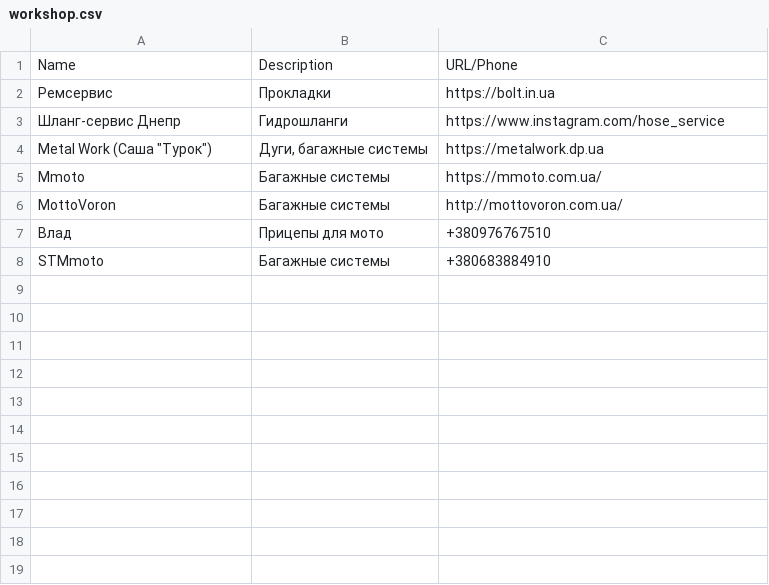
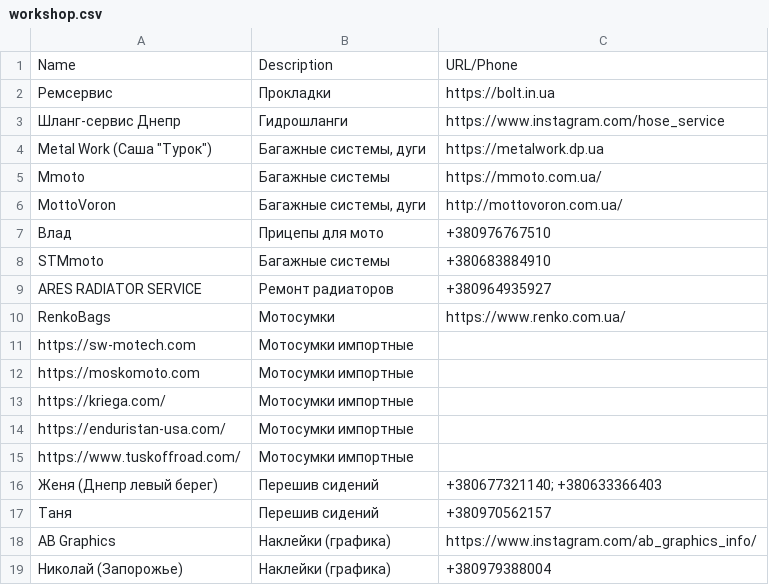
Before and after one commit to motocycling/motocycling.github.io, a CSV file: data/workshop.csv, drawn as a sheet.

Commit message:
update data

```diff
--- a/data/workshop.csv
+++ b/data/workshop.csv
@@ -3,6 +3,17 @@ Name,Description,URL/Phone
 Шланг-сервис Днепр,Гидрошланги,https://www.instagram.com/hose_service
-"Metal Work (Саша ""Турок"")","Дуги, багажные системы",https://metalwork.dp.ua
+"Metal Work (Саша ""Турок"")","Багажные системы, дуги",https://metalwork.dp.ua
 Mmoto,Багажные системы,https://mmoto.com.ua/
-MottoVoron,Багажные системы,http://mottovoron.com.ua/
+MottoVoron,"Багажные системы, дуги",http://mottovoron.com.ua/
 Влад,Прицепы для мото,+380976767510
 STMmoto,Багажные системы,+380683884910
+ARES RADIATOR SERVICE,Ремонт радиаторов,+380964935927
+RenkoBags,Мотосумки,https://www.renko.com.ua/
+https://sw-motech.com,Мотосумки импортные,
+https://moskomoto.com,Мотосумки импортные,
+https://kriega.com/,Мотосумки импортные,
+https://enduristan-usa.com/,Мотосумки импортные,
+https://www.tuskoffroad.com/,Мотосумки импортные,
+Женя (Днепр левый берег),Перешив сидений,+380677321140; +380633366403
+Таня ,Перешив сидений,+380970562157
+AB Graphics,Наклейки (графика),https://www.instagram.com/ab_graphics_info/
+Николай (Запорожье),Наклейки (графика),+380979388004
```
Also changed, not shown: data/emergency.csv, data/parts.csv, 1 other file.
